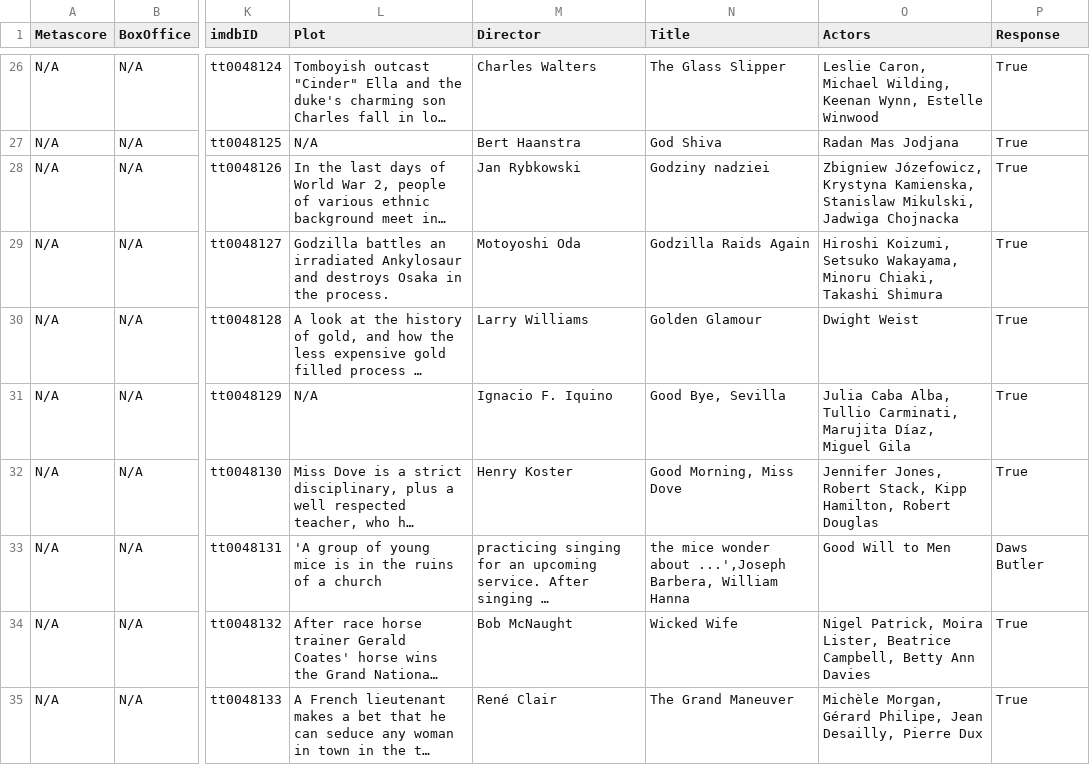
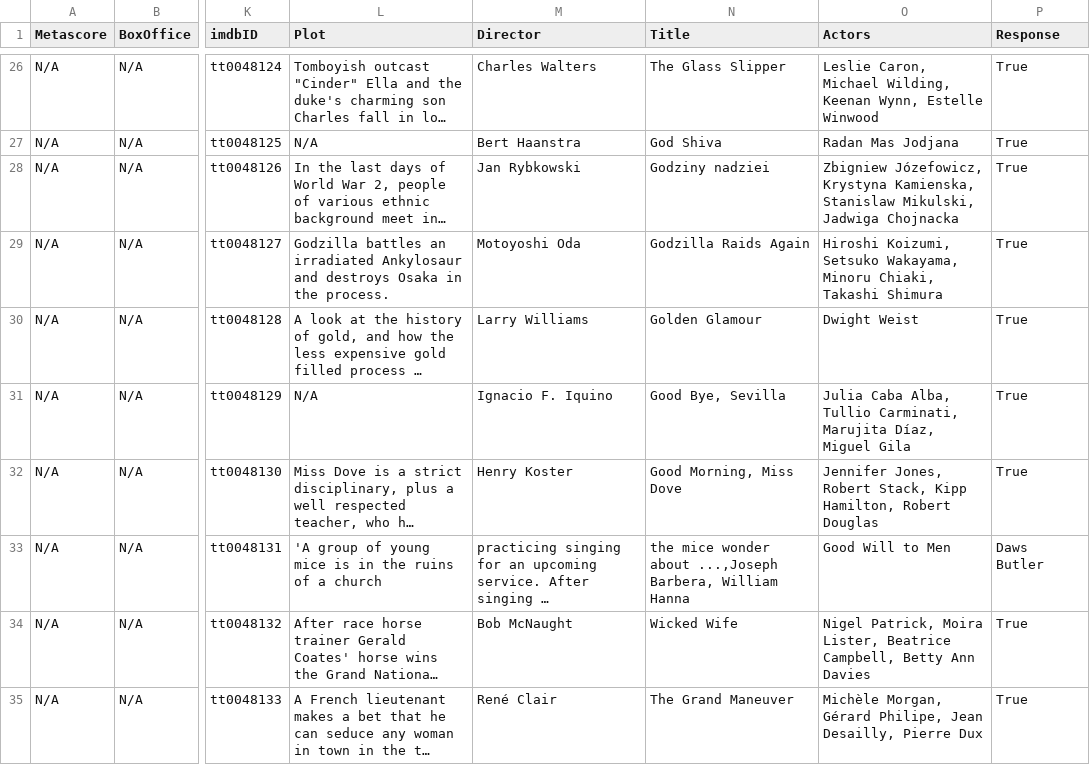
Before and after one commit to stackroute/ibm-wave7-web-knowledge-generator, a CSV file: moviedata.csv, drawn as a sheet; only a part is shown, gaps mark what is left out; long unchanged cells end in …; the diff names each change by its address in the sheet, - before the commit and + after, or states it on an @@ line.

Commit message:
Update moviedata.csv

```diff
--- a/moviedata.csv
+++ b/moviedata.csv
-N33 (Title): …wonder about ...',Joseph Barbera, William…
+N33 (Title): …wonder about ...,Joseph Barbera, William…
```
